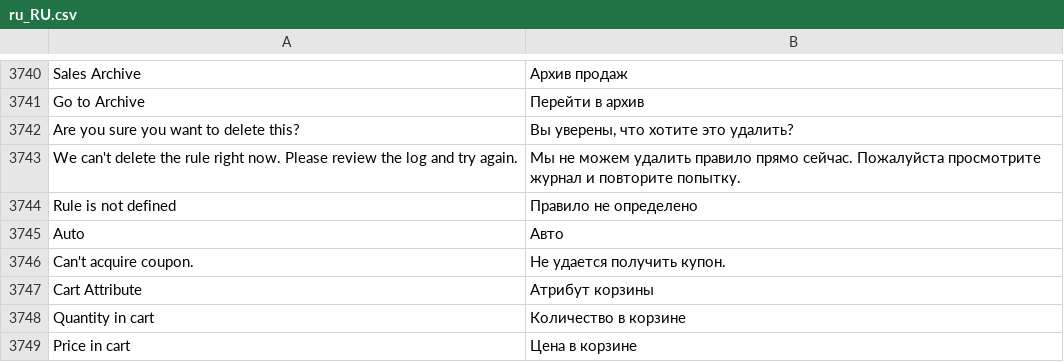
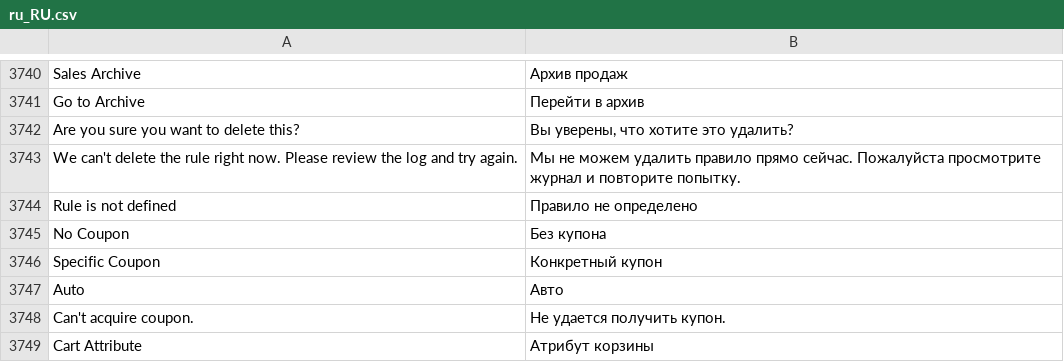
Before and after one commit to magento-l10n/language-ru_RU, a CSV file: ru_RU.csv, drawn as a sheet; only a part is shown, gaps mark what is left out; the shorter side is filled out with more unchanged rows; the diff names each change by its address in the sheet, - before the commit and + after, or states it on an @@ line.

Commit message:
Updating translations from Crowdin.

```diff
--- a/ru_RU.csv
+++ b/ru_RU.csv
+row 3745: No Coupon | Без купона
+row 3746: Specific Coupon | Конкретный купон
```
Also changed, not shown: 1 other file.
